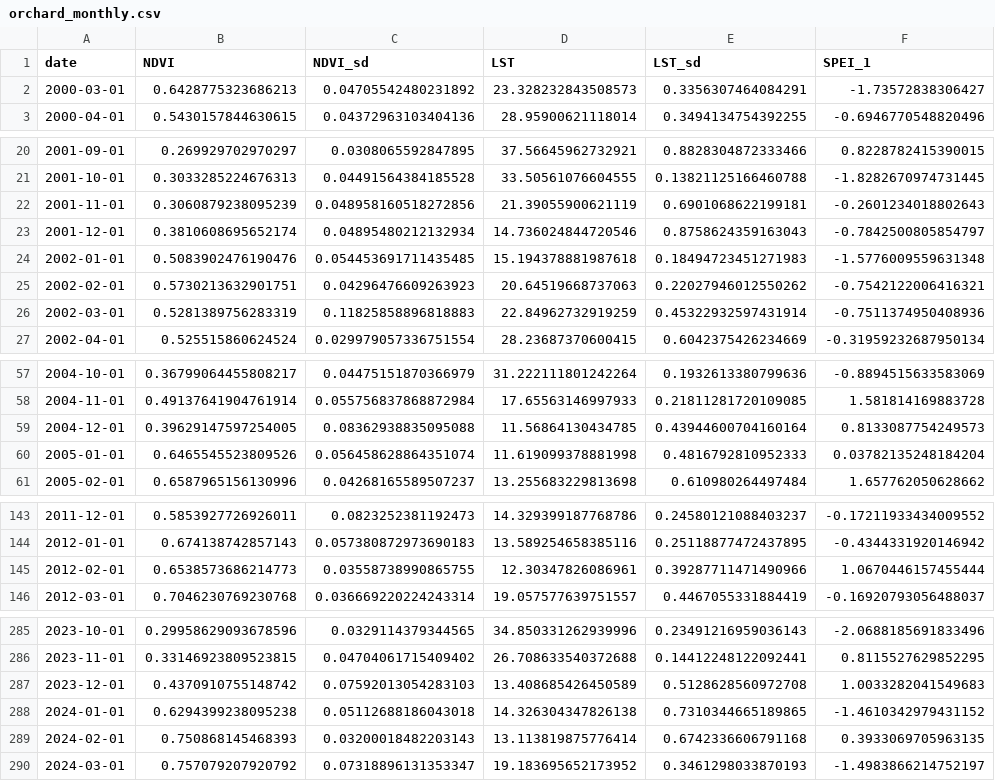
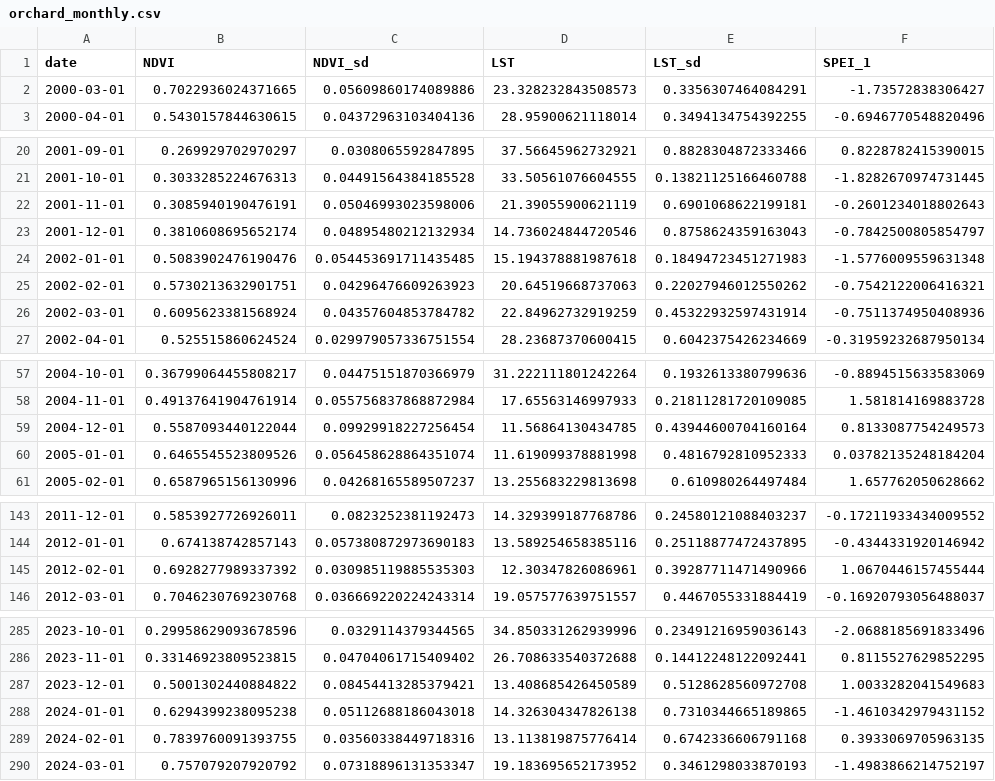
Before and after one commit to ilyesskhayati/olive-ndvi-xai-comparison, a CSV file: data/raw/orchard_monthly.csv, drawn as a sheet; only a part is shown, gaps mark what is left out; the diff covers the shown part only; the diff names each change by its address in the sheet, - before the commit and + after, or states it on an @@ line.

```diff
--- a/data/raw/orchard_monthly.csv
+++ b/data/raw/orchard_monthly.csv
-B2 (NDVI): 0.6428775323686213
+B2 (NDVI): 0.7022936024371665
-C2 (NDVI_sd): 0.04705542480231892
+C2 (NDVI_sd): 0.05609860174089886
-B22 (NDVI): 0.3060879238095239
+B22 (NDVI): 0.3085940190476191
-C22 (NDVI_sd): 0.048958160518272856
+C22 (NDVI_sd): 0.05046993023598006
-B26 (NDVI): 0.5281389756283319
+B26 (NDVI): 0.6095623381568924
-C26 (NDVI_sd): 0.11825858896818883
+C26 (NDVI_sd): 0.04357604853784782
-B59 (NDVI): 0.39629147597254005
+B59 (NDVI): 0.5587093440122044
-C59 (NDVI_sd): 0.08362938835095088
+C59 (NDVI_sd): 0.09929918227256454
-B145 (NDVI): 0.6538573686214773
+B145 (NDVI): 0.6928277989337392
-C145 (NDVI_sd): 0.03558738990865755
+C145 (NDVI_sd): 0.030985119885535303
-B287 (NDVI): 0.4370910755148742
+B287 (NDVI): 0.5001302440884822
-C287 (NDVI_sd): 0.07592013054283103
+C287 (NDVI_sd): 0.08454413285379421
-B289 (NDVI): 0.750868145468393
+B289 (NDVI): 0.7839760091393755
-C289 (NDVI_sd): 0.03200018482203143
+C289 (NDVI_sd): 0.03560338449718316
```
Also changed, not shown: 2 edited cells elsewhere in this file, data/raw/orchard_ndvi_16day.csv, 2 other files.
